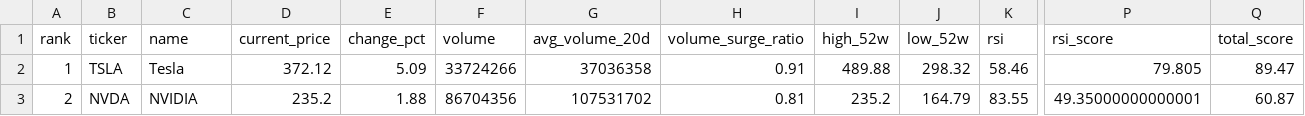
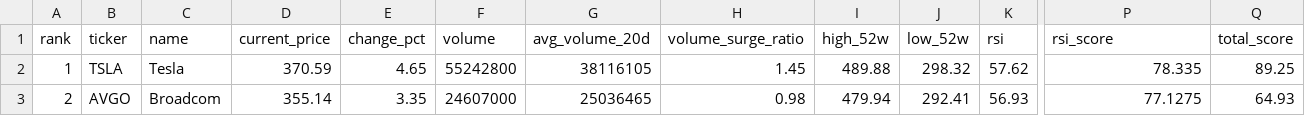
Before and after one commit to ynokinawa19-lgtm/stock-ranking-app, a CSV file: data/ranking_us.csv, drawn as a sheet; only a part is shown, gaps mark what is left out; the diff covers the shown part only; the diff names each change by its address in the sheet, - before the commit and + after, or states it on an @@ line.

```diff
--- a/data/ranking_us.csv
+++ b/data/ranking_us.csv
-D2 (current_price): 372.12
+D2 (current_price): 370.59
-E2 (change_pct): 5.09
+E2 (change_pct): 4.65
-F2 (volume): 33724266
+F2 (volume): 55242800
-G2 (avg_volume_20d): 37036358
+G2 (avg_volume_20d): 38116105
-H2 (volume_surge_ratio): 0.91
+H2 (volume_surge_ratio): 1.45
-K2 (rsi): 58.46
+K2 (rsi): 57.62
-P2 (rsi_score): 79.805
+P2 (rsi_score): 78.335
-Q2 (total_score): 89.47
+Q2 (total_score): 89.25
-B3 (ticker): NVDA
+B3 (ticker): AVGO
-C3 (name): NVIDIA
+C3 (name): Broadcom
-D3 (current_price): 235.2
+D3 (current_price): 355.14
-E3 (change_pct): 1.88
+E3 (change_pct): 3.35
-F3 (volume): 86704356
+F3 (volume): 24607000
-G3 (avg_volume_20d): 107531702
+G3 (avg_volume_20d): 25036465
-H3 (volume_surge_ratio): 0.81
+H3 (volume_surge_ratio): 0.98
-I3 (high_52w): 235.2
+I3 (high_52w): 479.94
-J3 (low_52w): 164.79
+J3 (low_52w): 292.41
-K3 (rsi): 83.55
+K3 (rsi): 56.93
-P3 (rsi_score): 49.35000000000001
+P3 (rsi_score): 77.1275
-Q3 (total_score): 60.87
+Q3 (total_score): 64.93
```
Also changed, not shown: 166 edited cells elsewhere in this file, data/ranking_jp.csv, 1 other file.
